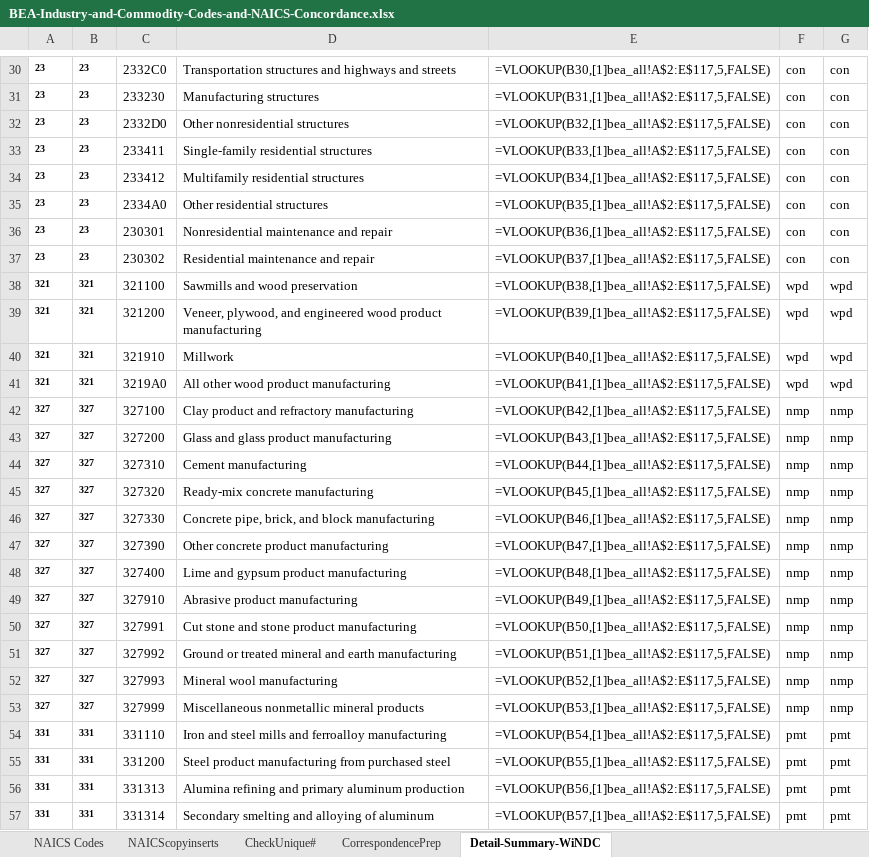
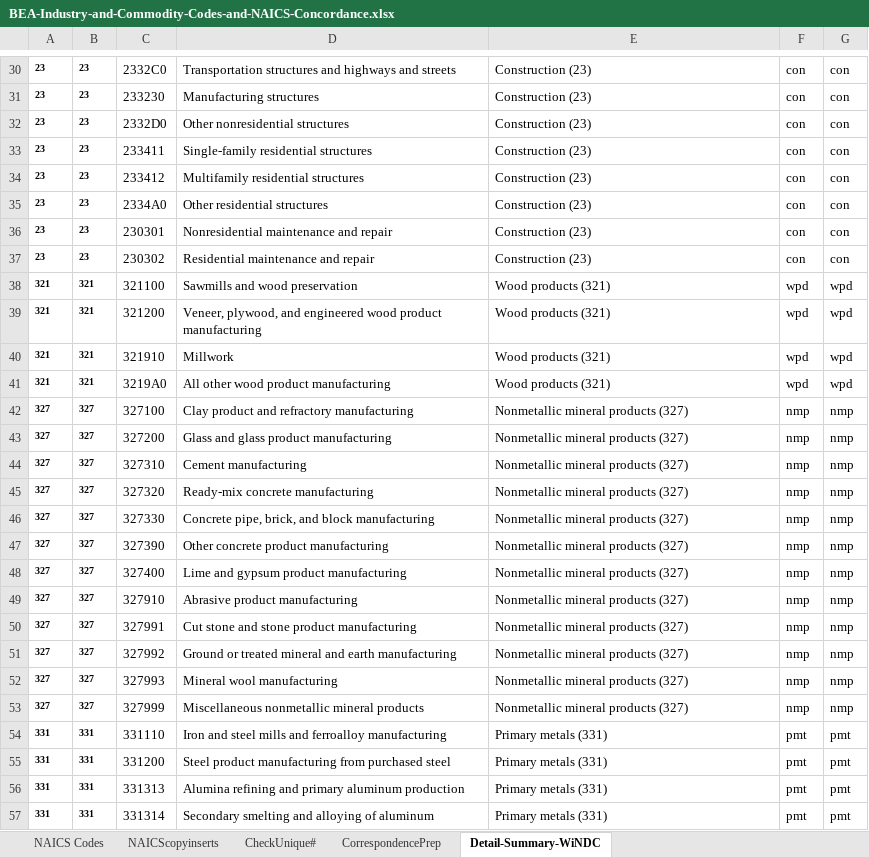
Before and after one commit to EliLazarus/WiNnat_model, an Excel workbook: data/BEA-Industry-and-Commodity-Codes-and-NAICS-Concordance.xlsx, sheet Detail-Summary-WiNDC, drawn as a sheet; only a part is shown, gaps mark what is left out; values as stored, in another font and other column widths than the file's, no borders; formulas are shown in place of their values; the diff covers the shown part only; the diff names each change by its address in the sheet, - before the commit and + after, or states it on an @@ line.

```diff
--- a/data/BEA-Industry-and-Commodity-Codes-and-NAICS-Concordance.xlsx (sheet Detail-Summary-WiNDC)
+++ b/data/BEA-Industry-and-Commodity-Codes-and-NAICS-Concordance.xlsx (sheet Detail-Summary-WiNDC)
-E30: =VLOOKUP(B30,[1]bea_all!A$2:E$117,5,FALSE)
+E30: Construction (23)
-E31: =VLOOKUP(B31,[1]bea_all!A$2:E$117,5,FALSE)
+E31: Construction (23)
-E32: =VLOOKUP(B32,[1]bea_all!A$2:E$117,5,FALSE)
+E32: Construction (23)
-E33: =VLOOKUP(B33,[1]bea_all!A$2:E$117,5,FALSE)
+E33: Construction (23)
-E34: =VLOOKUP(B34,[1]bea_all!A$2:E$117,5,FALSE)
+E34: Construction (23)
-E35: =VLOOKUP(B35,[1]bea_all!A$2:E$117,5,FALSE)
+E35: Construction (23)
-E36: =VLOOKUP(B36,[1]bea_all!A$2:E$117,5,FALSE)
+E36: Construction (23)
-E37: =VLOOKUP(B37,[1]bea_all!A$2:E$117,5,FALSE)
+E37: Construction (23)
-E38: =VLOOKUP(B38,[1]bea_all!A$2:E$117,5,FALSE)
+E38: Wood products (321)
-E39: =VLOOKUP(B39,[1]bea_all!A$2:E$117,5,FALSE)
+E39: Wood products (321)
-E40: =VLOOKUP(B40,[1]bea_all!A$2:E$117,5,FALSE)
+E40: Wood products (321)
-E41: =VLOOKUP(B41,[1]bea_all!A$2:E$117,5,FALSE)
+E41: Wood products (321)
-E42: =VLOOKUP(B42,[1]bea_all!A$2:E$117,5,FALSE)
+E42: Nonmetallic mineral products (327)
-E43: =VLOOKUP(B43,[1]bea_all!A$2:E$117,5,FALSE)
+E43: Nonmetallic mineral products (327)
-E44: =VLOOKUP(B44,[1]bea_all!A$2:E$117,5,FALSE)
+E44: Nonmetallic mineral products (327)
-E45: =VLOOKUP(B45,[1]bea_all!A$2:E$117,5,FALSE)
+E45: Nonmetallic mineral products (327)
-E46: =VLOOKUP(B46,[1]bea_all!A$2:E$117,5,FALSE)
+E46: Nonmetallic mineral products (327)
-E47: =VLOOKUP(B47,[1]bea_all!A$2:E$117,5,FALSE)
+E47: Nonmetallic mineral products (327)
-E48: =VLOOKUP(B48,[1]bea_all!A$2:E$117,5,FALSE)
+E48: Nonmetallic mineral products (327)
-E49: =VLOOKUP(B49,[1]bea_all!A$2:E$117,5,FALSE)
+E49: Nonmetallic mineral products (327)
-E50: =VLOOKUP(B50,[1]bea_all!A$2:E$117,5,FALSE)
+E50: Nonmetallic mineral products (327)
-E51: =VLOOKUP(B51,[1]bea_all!A$2:E$117,5,FALSE)
+E51: Nonmetallic mineral products (327)
-E52: =VLOOKUP(B52,[1]bea_all!A$2:E$117,5,FALSE)
+E52: Nonmetallic mineral products (327)
-E53: =VLOOKUP(B53,[1]bea_all!A$2:E$117,5,FALSE)
+E53: Nonmetallic mineral products (327)
-E54: =VLOOKUP(B54,[1]bea_all!A$2:E$117,5,FALSE)
+E54: Primary metals (331)
-E55: =VLOOKUP(B55,[1]bea_all!A$2:E$117,5,FALSE)
+E55: Primary metals (331)
-E56: =VLOOKUP(B56,[1]bea_all!A$2:E$117,5,FALSE)
+E56: Primary metals (331)
-E57: =VLOOKUP(B57,[1]bea_all!A$2:E$117,5,FALSE)
+E57: Primary metals (331)
```
Also changed, not shown: 407 edited cells elsewhere in this sheet, 1 other file.
